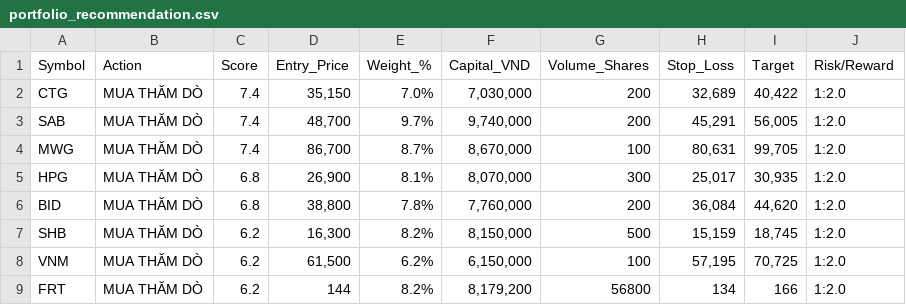
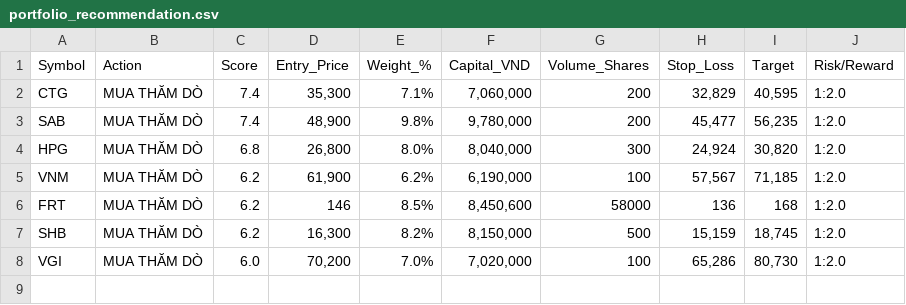
Before and after one commit to darkend16987/Stock4N, a CSV file: data/processed/portfolio_recommendation.csv, drawn as a sheet.

```diff
--- a/data/processed/portfolio_recommendation.csv
+++ b/data/processed/portfolio_recommendation.csv
@@ -1,9 +1,8 @@
 Symbol,Action,Score,Entry_Price,Weight_%,Capital_VND,Volume_Shares,Stop_Loss,Target,Risk/Reward
-CTG,MUA THĂM DÒ,7.4,"35,150",7.0%,"7,030,000",200,"32,689","40,422",1:2.0
-SAB,MUA THĂM DÒ,7.4,"48,700",9.7%,"9,740,000",200,"45,291","56,005",1:2.0
-MWG,MUA THĂM DÒ,7.4,"86,700",8.7%,"8,670,000",100,"80,631","99,705",1:2.0
-HPG,MUA THĂM DÒ,6.8,"26,900",8.1%,"8,070,000",300,"25,017","30,935",1:2.0
-BID,MUA THĂM DÒ,6.8,"38,800",7.8%,"7,760,000",200,"36,084","44,620",1:2.0
+CTG,MUA THĂM DÒ,7.4,"35,300",7.1%,"7,060,000",200,"32,829","40,595",1:2.0
+SAB,MUA THĂM DÒ,7.4,"48,900",9.8%,"9,780,000",200,"45,477","56,235",1:2.0
+HPG,MUA THĂM DÒ,6.8,"26,800",8.0%,"8,040,000",300,"24,924","30,820",1:2.0
+VNM,MUA THĂM DÒ,6.2,"61,900",6.2%,"6,190,000",100,"57,567","71,185",1:2.0
+FRT,MUA THĂM DÒ,6.2,146,8.5%,"8,450,600",58000,136,168,1:2.0
 SHB,MUA THĂM DÒ,6.2,"16,300",8.2%,"8,150,000",500,"15,159","18,745",1:2.0
-VNM,MUA THĂM DÒ,6.2,"61,500",6.2%,"6,150,000",100,"57,195","70,725",1:2.0
-FRT,MUA THĂM DÒ,6.2,144,8.2%,"8,179,200",56800,134,166,1:2.0
+VGI,MUA THĂM DÒ,6.0,"70,200",7.0%,"7,020,000",100,"65,286","80,730",1:2.0
```
Also changed, not shown: data/processed/analysis_report.csv, data/raw/FRT_price.csv, 40 other files.
